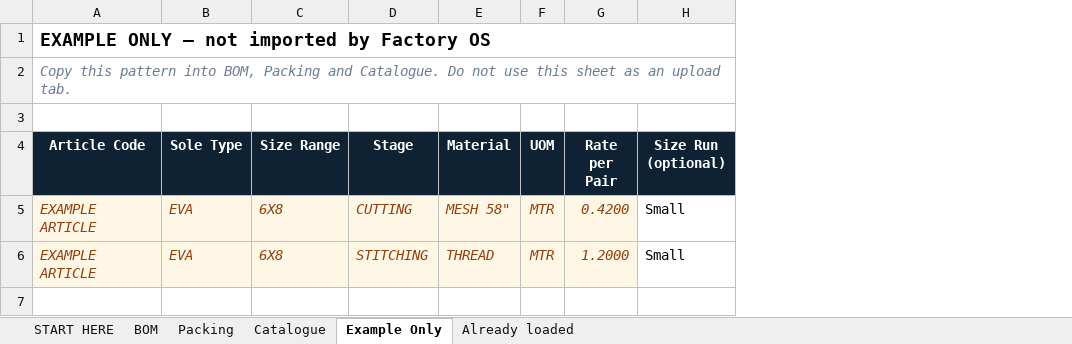
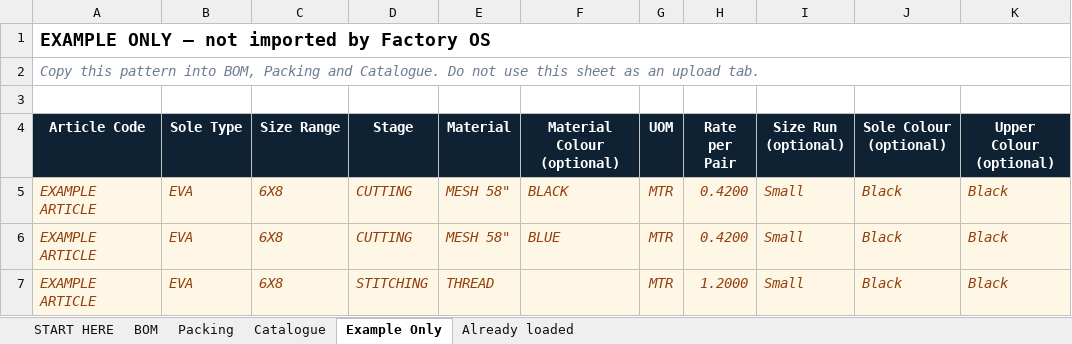
Before and after one commit to diyaroongta/rex-shoes-mvp, an Excel workbook: public/Factory_OS_Reference_Upload_Template.xlsx, sheet Example Only, drawn as a sheet; values as stored, in another font and other column widths than the file's, no borders; addresses are those after the commit; the diff names each change by its address in the sheet, - before the commit and + after, or states it on an @@ line.

Commit message:
color column added

```diff
--- a/public/Factory_OS_Reference_Upload_Template.xlsx (sheet Example Only)
+++ b/public/Factory_OS_Reference_Upload_Template.xlsx (sheet Example Only)
+column F (Material Colour (optional)), row 5: BLACK
+column J (Sole Colour (optional)), row 5: Black; row 7: Black
+column K (Upper Colour (optional)), row 5: Black; row 7: Black
@@ I5 fill: none → #FFF7E6, italic: off → on, text colour: black → #92400E @@
+row 6: EXAMPLE ARTICLE | EVA | 6X8 | CUTTING | MESH 58" | BLUE | MTR | 0.4200 | Small | Black | Black
@@ I7 fill: none → #FFF7E6, italic: off → on, text colour: black → #92400E @@
```
Also changed, not shown: sheet Catalogue, sheet START HERE, sheet BOM, sheet Already loaded, sheet Packing, 14 other files.
